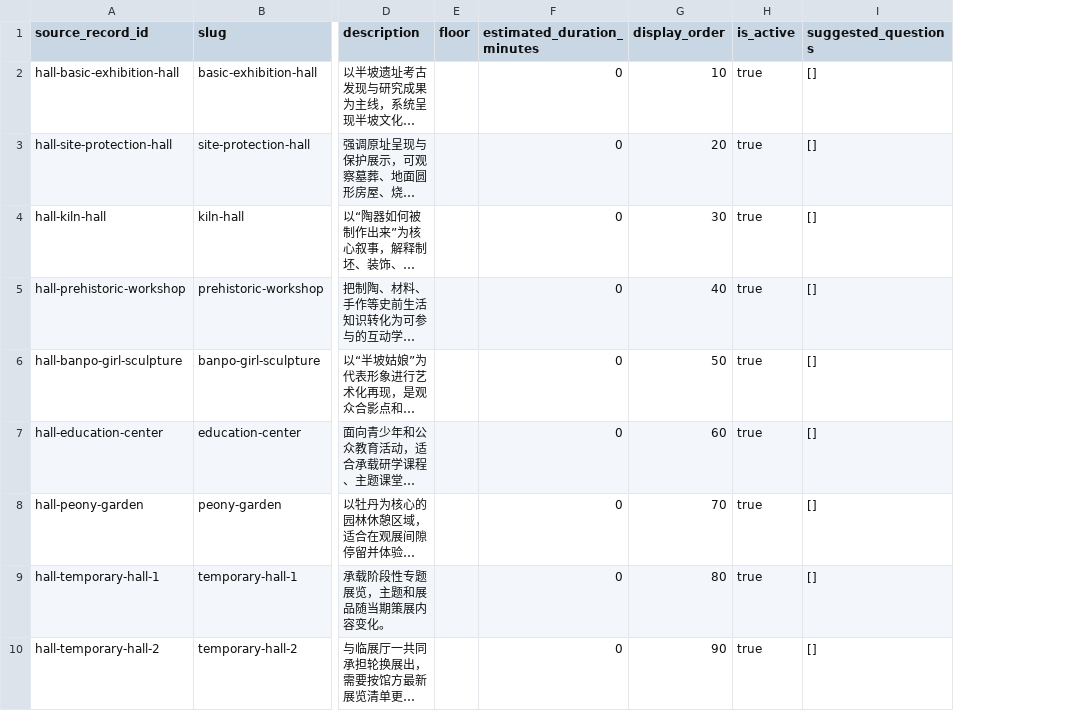
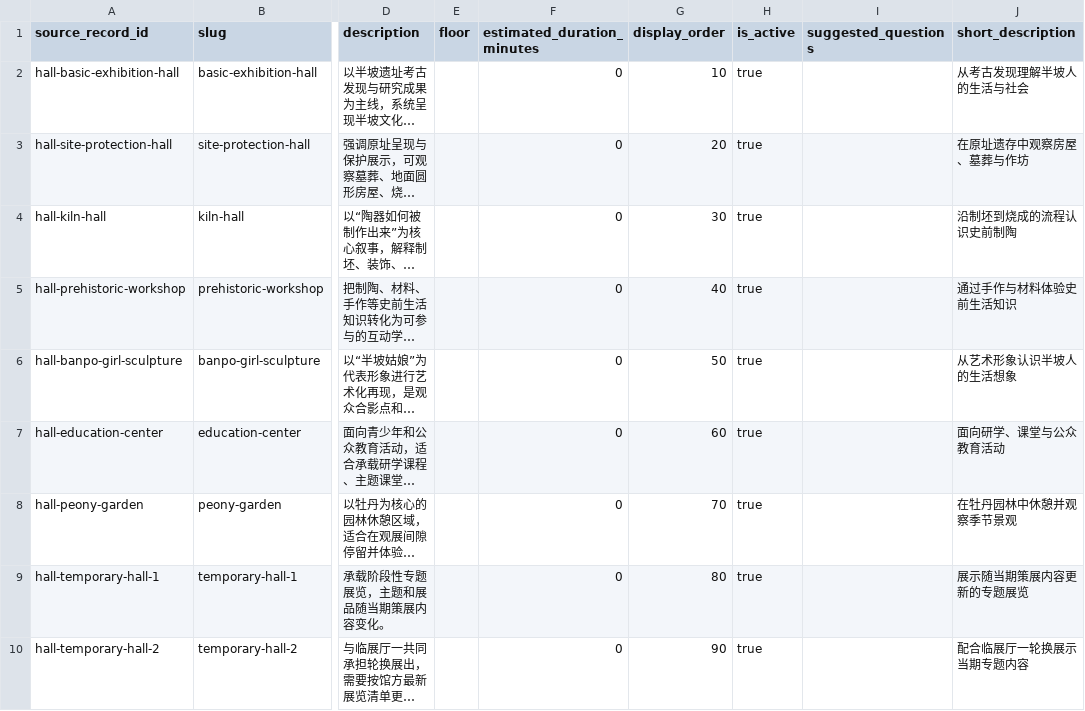
Before and after one commit to huanshang141/MuseAI, a CSV file: data/museum_test_data/halls.csv, drawn as a sheet; only a part is shown, gaps mark what is left out; long unchanged cells end in …; the diff names each change by its address in the sheet, - before the commit and + after, or states it on an @@ line.

```diff
--- a/data/museum_test_data/halls.csv
+++ b/data/museum_test_data/halls.csv
+column J (short_description), rows 2-10: 从考古发现理解半坡人的生活与社会 | 在原址遗存中观察房屋、墓葬与作坊 | 沿制坯到烧成的流程认识史前制陶 | 通过手作与材料体验史前生活知识 | 从艺术形象认识半坡人的生活想象 | 面向研学、课堂与公众教育活动 | 在牡丹园林中休憩并观察季节景观 | 展示随当期策展内容更新的专题展览 | 配合临展厅一轮换展示当期专题内容
-I2:I10 (suggested_questions): []
+I2:I10 (suggested_questions): (empty)
```
Also changed, not shown: data/museum_test_data/exhibits.csv, 30 other files.
